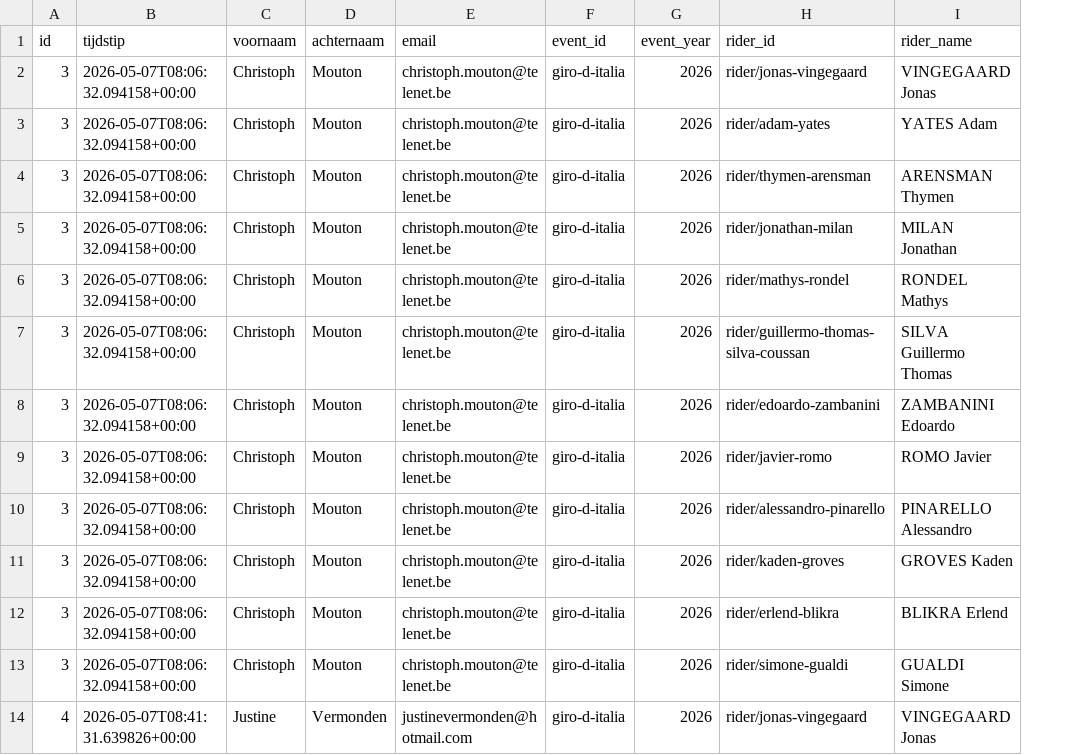
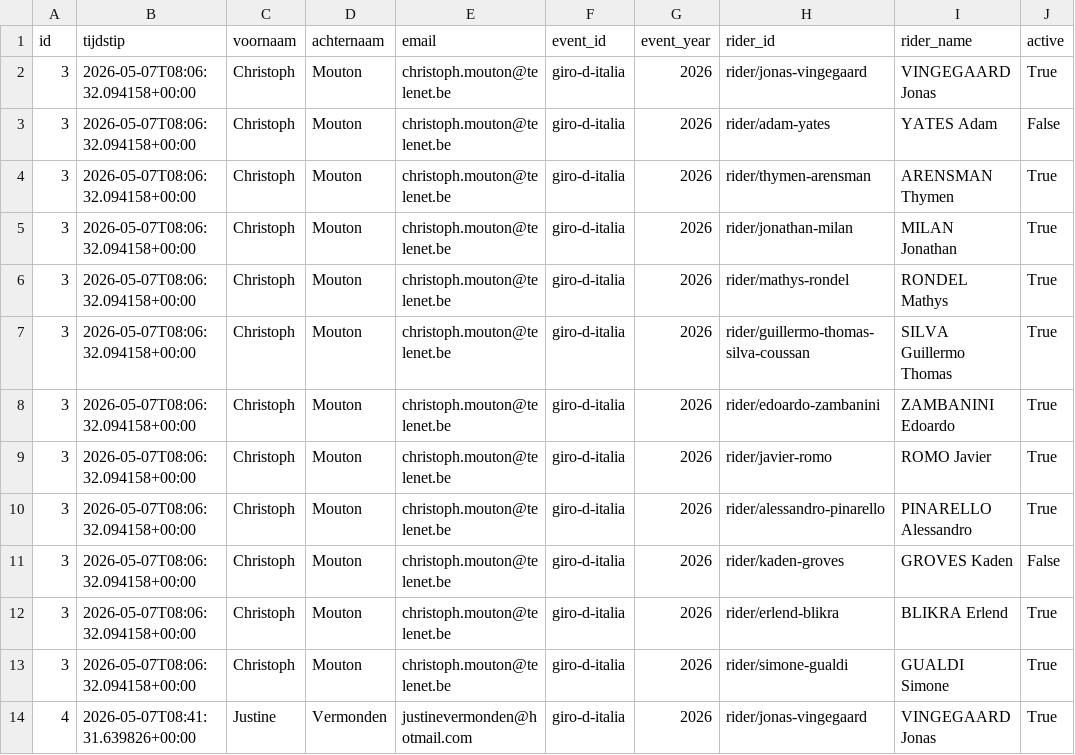
Before and after one commit to Thomassegers14/tourmanager-scraper, a CSV file: data/processed/selections/selections_giro-d-italia_2026.csv, drawn as a sheet; only a part is shown; the diff names each change by its address in the sheet, - before the commit and + after, or states it on an @@ line.

Commit message:
add active to selections_giro-d-italia_2026.csv

```diff
--- a/data/processed/selections/selections_giro-d-italia_2026.csv
+++ b/data/processed/selections/selections_giro-d-italia_2026.csv
+column J (active), rows 2-14: True | False | True | True | True | True | True | True | True | False | True | True | True
```
